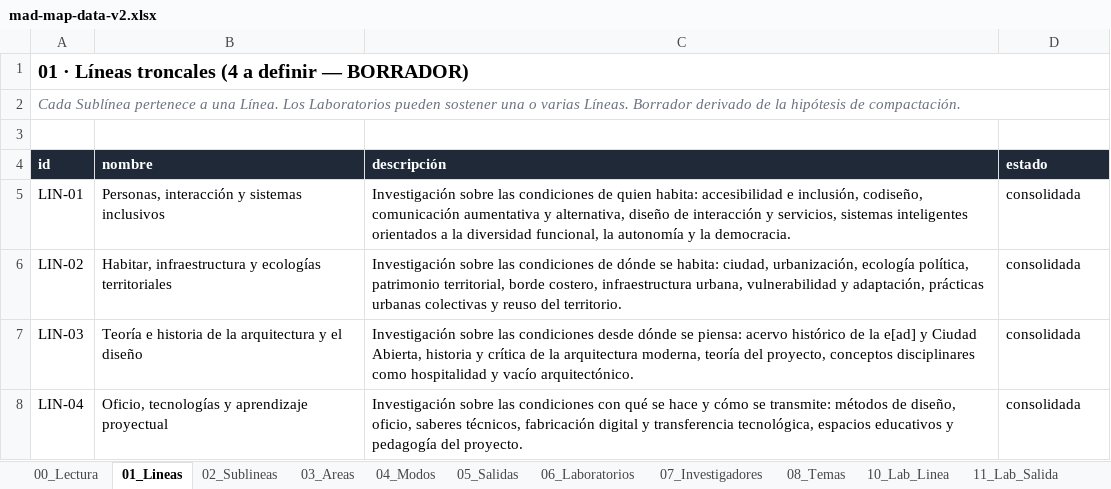
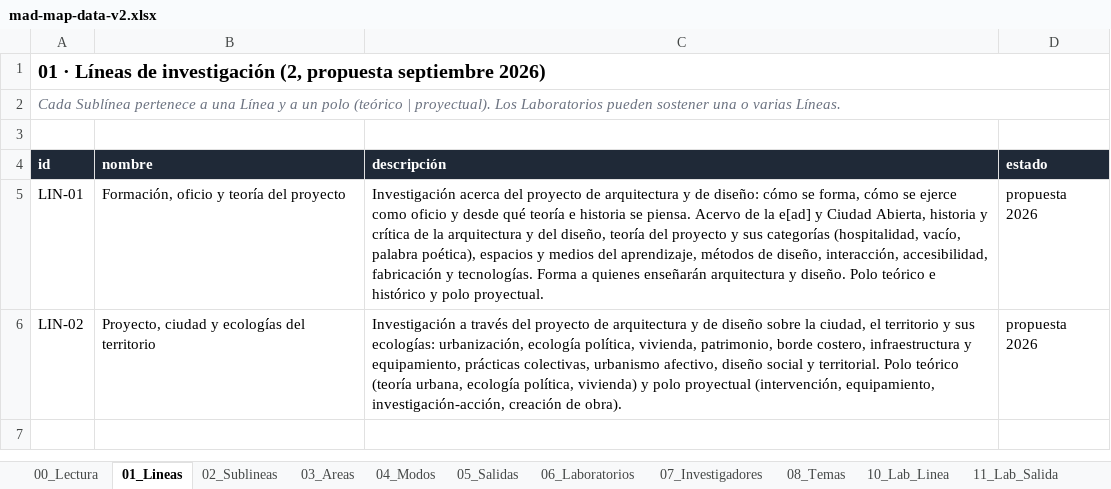
Before and after one commit to eadpucv/investigacion-ead, an Excel workbook: mad-map-data-v2.xlsx, sheet 01_Lineas, drawn as a sheet; values as stored, in another font and other column widths than the file's, no borders; the diff names each change by its address in the sheet, - before the commit and + after, or states it on an @@ line.

Commit message:
ajustes a 2 líneas de investigación

```diff
--- a/mad-map-data-v2.xlsx (sheet 01_Lineas)
+++ b/mad-map-data-v2.xlsx (sheet 01_Lineas)
-A1 (id): …· Líneas troncales (4 a definir — BORRADOR)
+A1 (id): …· Líneas de investigación (2, propuesta septiembre 2026)
-A2 (id): …a una Línea. Los Laboratorios pueden sostener una o varias Líneas. Borrador derivado de la hipótesis de compactación.
+A2 (id): …a una Línea y a un polo (teórico | proyectual). Los Laboratorios pueden sostener una o varias Líneas.
-B5 (nombre): Personas, interacción y sistemas inclusivos
+B5 (nombre): Formación, oficio y teoría del proyecto
-C5 (descripción): Investigación sobre las condiciones de quien habita: accesibilidad e inclusión, codiseño, comunicación aumentativa y alternativa, diseño de interacción y servicios, sistemas inteligentes orientados a la diversidad funcional, la autonomía y la democracia.
+C5 (descripción): Investigación acerca del proyecto de arquitectura y de diseño: cómo se forma, cómo se ejerce como oficio y desde qué teoría e historia se piensa. Acervo de la e[ad] y Ciudad Abierta, historia y crítica de la arquitectura y del diseño, teoría del proyecto y sus categorías (hospitalidad, vacío, palabra poética), espacios y medios del aprendizaje, métodos de diseño, interacción, accesibilidad, fabricación y tecnologías. Forma a quienes enseñarán arquitectura y diseño. Polo teórico e histórico y polo proyectual.
-D5:D6 (estado): consolidada
+D5:D6 (estado): propuesta 2026
-B6 (nombre): Habitar, infraestructura y ecologías territoriales
+B6 (nombre): Proyecto, ciudad y ecologías del territorio
-C6 (descripción): Investigación sobre las condiciones de dónde se habita: ciudad, urbanización, ecología política, patrimonio territorial, borde costero, infraestructura urbana, vulnerabilidad y adaptación, prácticas urbanas colectivas y reuso del territorio.
+C6 (descripción): Investigación a través del proyecto de arquitectura y de diseño sobre la ciudad, el territorio y sus ecologías: urbanización, ecología política, vivienda, patrimonio, borde costero, infraestructura y equipamiento, prácticas colectivas, urbanismo afectivo, diseño social y territorial. Polo teórico (teoría urbana, ecología política, vivienda) y polo proyectual (intervención, equipamiento, investigación-acción, creación de obra).
-row 7: LIN-03 | Teoría e historia de la arquitectura y el diseño | Investigación sobre las condiciones desde dónde se piensa: acervo histórico de la e[ad] y Ciudad Abierta, historia y crítica de la arquitectura moderna, teoría del proyecto, conceptos disciplinares como hospitalidad y vacío arquitectónico. | consolidada
-row 8: LIN-04 | Oficio, tecnologías y aprendizaje proyectual | Investigación sobre las condiciones con qué se hace y cómo se transmite: métodos de diseño, oficio, saberes técnicos, fabricación digital y transferencia tecnológica, espacios educativos y pedagogía del proyecto. | consolidada
```
Also changed, not shown: sheet 02_Sublineas, sheet 14_Linea_Modo, sheet 10_Lab_Linea, sheet 00_Lectura, sheet 17_Sello, 13 other files.
